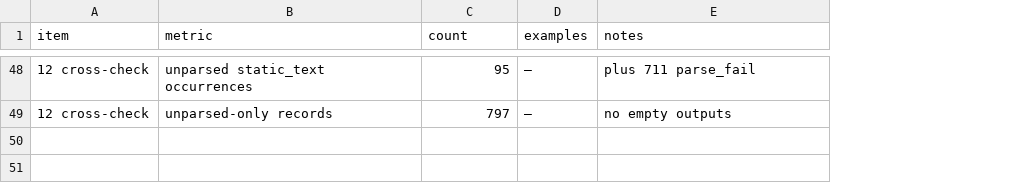
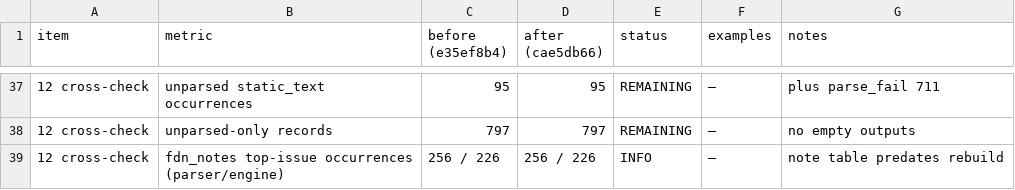
Before and after one commit to q8cel/mage-lark, a TSV file: review/engine_notes_audit.tsv, drawn as a sheet; only a part is shown, gaps mark what is left out; addresses are those after the commit; the diff covers the shown part only; the diff names each change by its address in the sheet, - before the commit and + after, or states it on an @@ line.

```diff
--- a/review/engine_notes_audit.tsv
+++ b/review/engine_notes_audit.tsv
+column D (after (cae5db66)), rows 37-38: 95 | 797
+column E (status), rows 37-38: REMAINING | REMAINING
-C1: count
+C1: before (e35ef8b4)
-G37 (notes): plus 711 parse_fail
+G37 (notes): plus parse_fail 711
+row 39: 12 cross-check | fdn_notes top-issue occurrences (parser/engine) | 256 / 226 | 256 / 226 | INFO | — | note table predates rebuild
```
Also changed, not shown: 1 added row, 12 removed rows and 49 edited cells elsewhere in this file, review/certain_defects_artifact.tsv, 2 other files.
